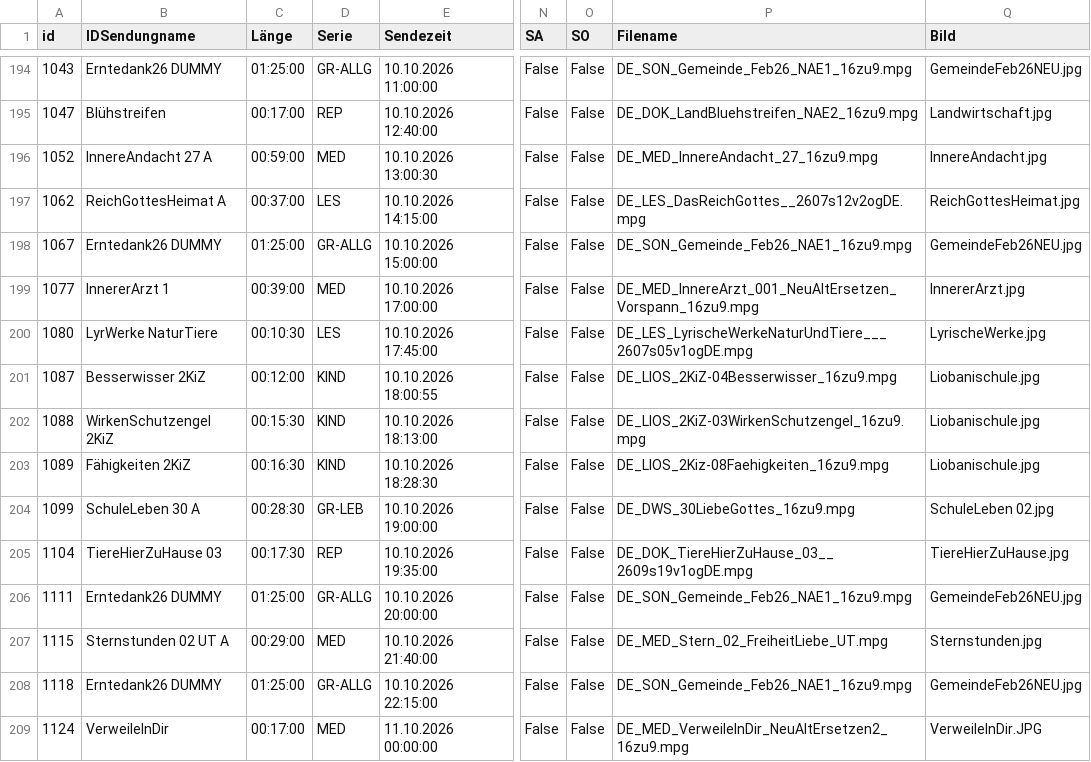
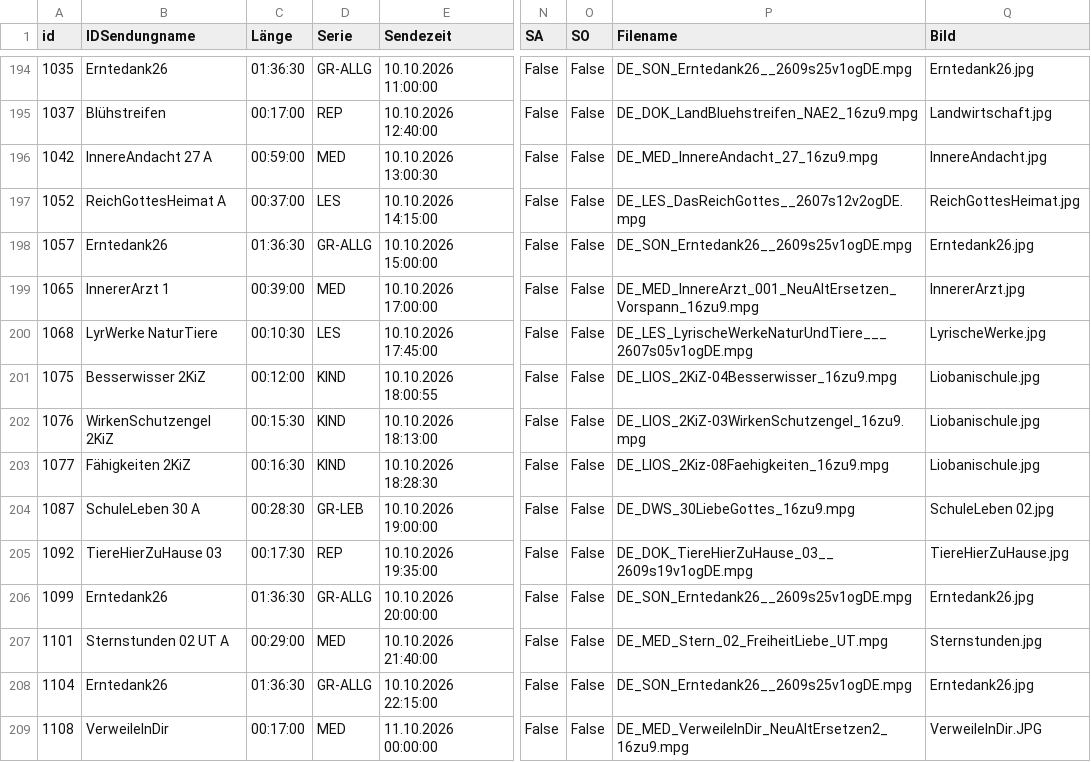
Before and after one commit to benevenstanciano/xml-tv-santec, a CSV file: data/csv/de_KW41.csv, drawn as a sheet; only a part is shown, gaps mark what is left out; the diff covers the shown part only; the diff names each change by its address in the sheet, - before the commit and + after, or states it on an @@ line.

```diff
--- a/data/csv/de_KW41.csv
+++ b/data/csv/de_KW41.csv
-A194 (id): 1043
+A194 (id): 1035
-B194 (IDSendungname): Erntedank26 DUMMY
+B194 (IDSendungname): Erntedank26
-C194 (Länge): 01:25:00
+C194 (Länge): 01:36:30
-P194 (Filename): DE_SON_Gemeinde_Feb26_NAE1_16zu9.mpg
+P194 (Filename): DE_SON_Erntedank26__2609s25v1ogDE.mpg
-Q194 (Bild): GemeindeFeb26NEU.jpg
+Q194 (Bild): Erntedank26.jpg
-A195 (id): 1047
+A195 (id): 1037
-A196 (id): 1052
+A196 (id): 1042
-A197 (id): 1062
+A197 (id): 1052
-A198 (id): 1067
+A198 (id): 1057
-B198 (IDSendungname): Erntedank26 DUMMY
+B198 (IDSendungname): Erntedank26
-C198 (Länge): 01:25:00
+C198 (Länge): 01:36:30
-P198 (Filename): DE_SON_Gemeinde_Feb26_NAE1_16zu9.mpg
+P198 (Filename): DE_SON_Erntedank26__2609s25v1ogDE.mpg
-Q198 (Bild): GemeindeFeb26NEU.jpg
+Q198 (Bild): Erntedank26.jpg
-A199 (id): 1077
+A199 (id): 1065
-A200 (id): 1080
+A200 (id): 1068
-A201 (id): 1087
+A201 (id): 1075
-A202 (id): 1088
+A202 (id): 1076
-A203 (id): 1089
+A203 (id): 1077
-A204 (id): 1099
+A204 (id): 1087
-A205 (id): 1104
+A205 (id): 1092
-A206 (id): 1111
+A206 (id): 1099
-B206 (IDSendungname): Erntedank26 DUMMY
+B206 (IDSendungname): Erntedank26
-C206 (Länge): 01:25:00
+C206 (Länge): 01:36:30
-P206 (Filename): DE_SON_Gemeinde_Feb26_NAE1_16zu9.mpg
+P206 (Filename): DE_SON_Erntedank26__2609s25v1ogDE.mpg
-Q206 (Bild): GemeindeFeb26NEU.jpg
+Q206 (Bild): Erntedank26.jpg
-A207 (id): 1115
+A207 (id): 1101
-A208 (id): 1118
+A208 (id): 1104
-B208 (IDSendungname): Erntedank26 DUMMY
+B208 (IDSendungname): Erntedank26
-C208 (Länge): 01:25:00
+C208 (Länge): 01:36:30
-P208 (Filename): DE_SON_Gemeinde_Feb26_NAE1_16zu9.mpg
+P208 (Filename): DE_SON_Erntedank26__2609s25v1ogDE.mpg
-Q208 (Bild): GemeindeFeb26NEU.jpg
+Q208 (Bild): Erntedank26.jpg
-A209 (id): 1124
+A209 (id): 1108
```
Also changed, not shown: 1 added row, 1 removed row and 82 edited cells elsewhere in this file, data/csv/en_KW41.csv, data/csv/es_KW41.csv, 16 other files.
